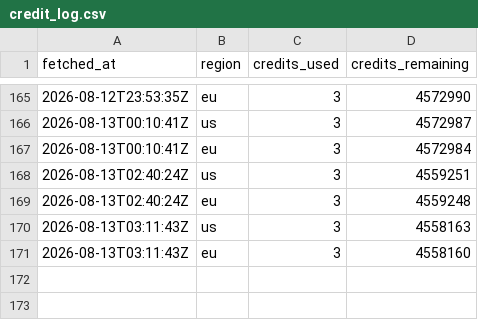
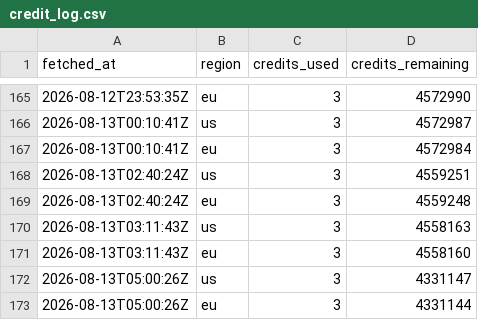
Before and after one commit to joshuakingsland/claude-diamond, a CSV file: data/credit_log.csv, drawn as a sheet; only a part is shown, gaps mark what is left out.

```diff
--- a/data/credit_log.csv
+++ b/data/credit_log.csv
@@ -171 +171,3 @@ fetched_at,region,credits_used,credits_remaining
 2026-08-13T03:11:43Z,eu,3,4558160
+2026-08-13T05:00:26Z,us,3,4331147
+2026-08-13T05:00:26Z,eu,3,4331144
```
Also changed, not shown: data/lines_upcoming.csv, data/paper_rejections.csv, 9 other files.
